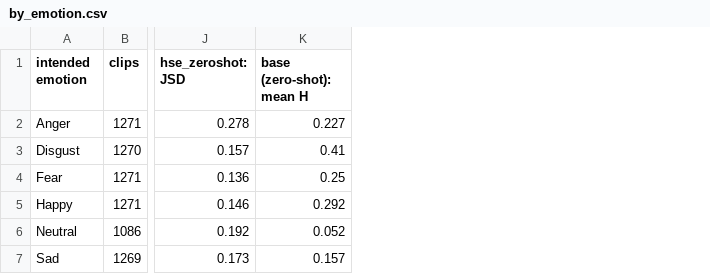
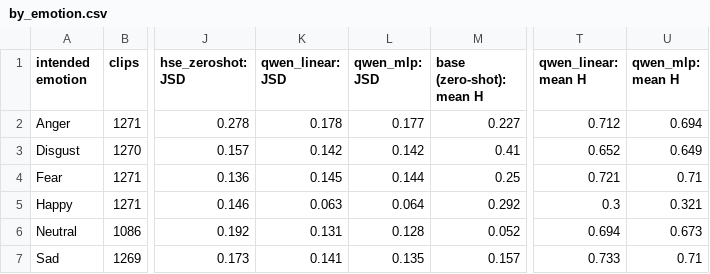
Before and after one commit to ptrnghieu/EmoS, a CSV file: results/vonly_compare/by_emotion.csv, drawn as a sheet; only a part is shown, gaps mark what is left out; the diff names each change by its address in the sheet, - before the commit and + after, or states it on an @@ line.

```diff
--- a/results/vonly_compare/by_emotion.csv
+++ b/results/vonly_compare/by_emotion.csv
+column K (qwen_linear: JSD), rows 2-7: 0.178 | 0.142 | 0.145 | 0.063 | 0.131 | 0.141
+column L (qwen_mlp: JSD), rows 2-7: 0.177 | 0.142 | 0.144 | 0.064 | 0.128 | 0.135
+column T (qwen_linear: mean H), rows 2-7: 0.712 | 0.652 | 0.721 | 0.3 | 0.694 | 0.733
+column U (qwen_mlp: mean H), rows 2-7: 0.694 | 0.649 | 0.71 | 0.321 | 0.673 | 0.71
```
Also changed, not shown: results/vonly_compare/by_emotion_paired.csv, results/vonly_compare/paired.csv, 8 other files.
